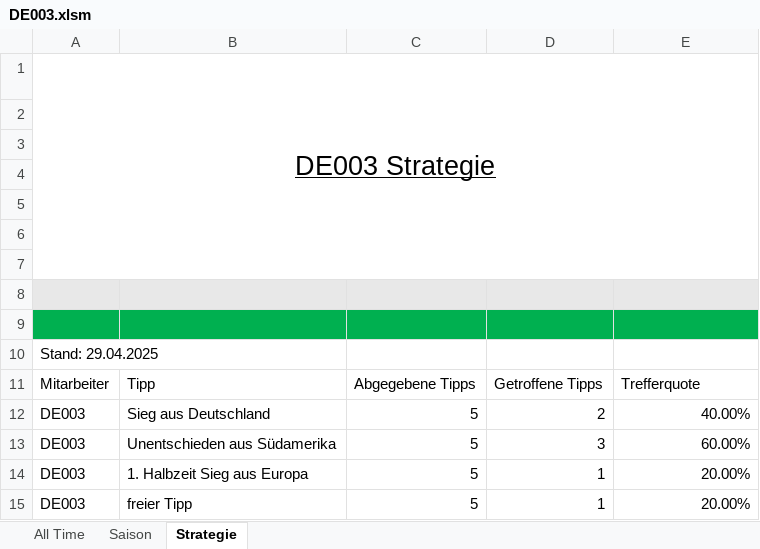
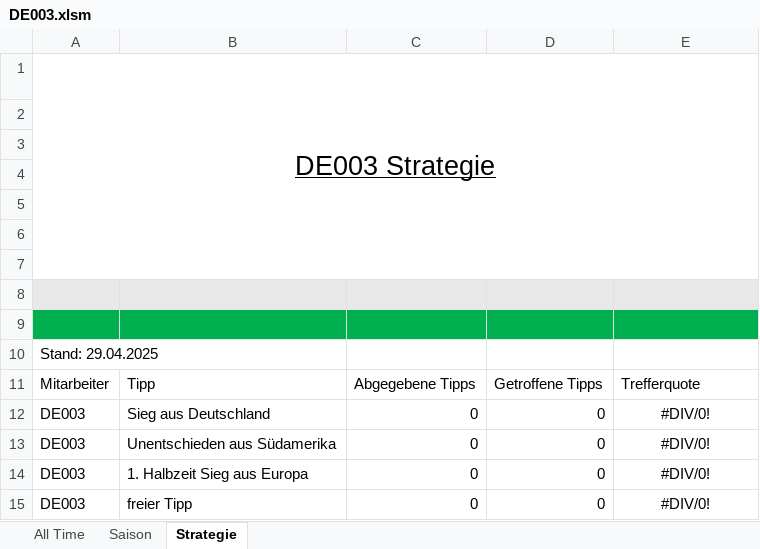
Before and after one commit to GreenRocketOfficial/green.rocket.com, an Excel workbook: DE003.xlsm, sheet Strategie, drawn as a sheet; values as stored, in another font and other column widths than the file's, no borders; charts and pictures and table styles not drawn; the diff names each change by its address in the sheet, - before the commit and + after, or states it on an @@ line.

```diff
--- a/DE003.xlsm (sheet Strategie)
+++ b/DE003.xlsm (sheet Strategie)
-C12:C15: 5
+C12:C15: 0
-D12: 2
+D12: 0
-E12: 40.00%
+E12: #DIV/0!
-E12:E15 alignment: right
+E12:E15 alignment: center
-D13: 3
+D13: 0
-E13: 60.00%
+E13: #DIV/0!
-D14:D15: 1
+D14:D15: 0
-E14:E15: 20.00%
+E14:E15: #DIV/0!
```
Also changed, not shown: DE-DIV01.xlsm, DE001.xlsm, 3 other files.
